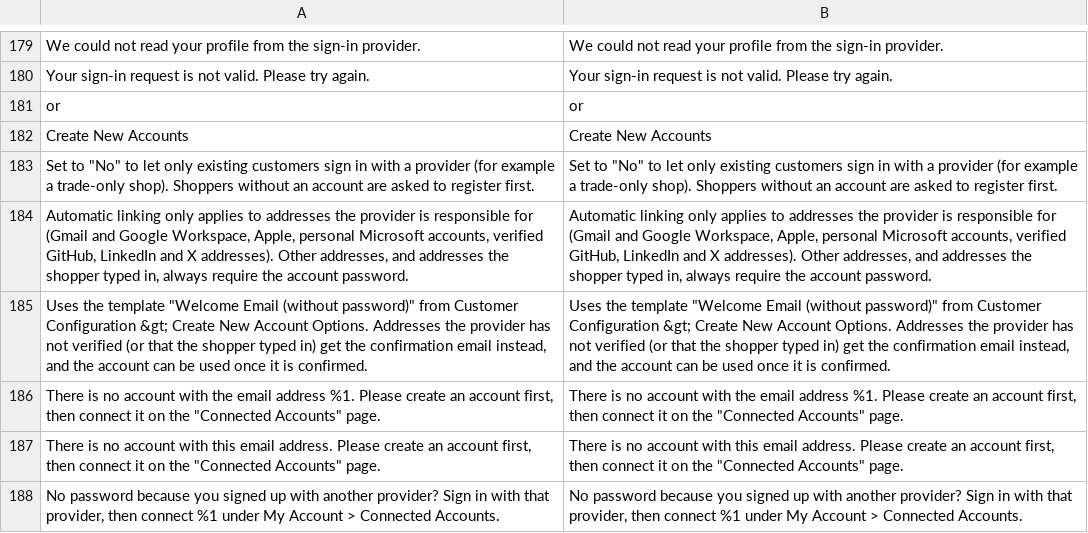
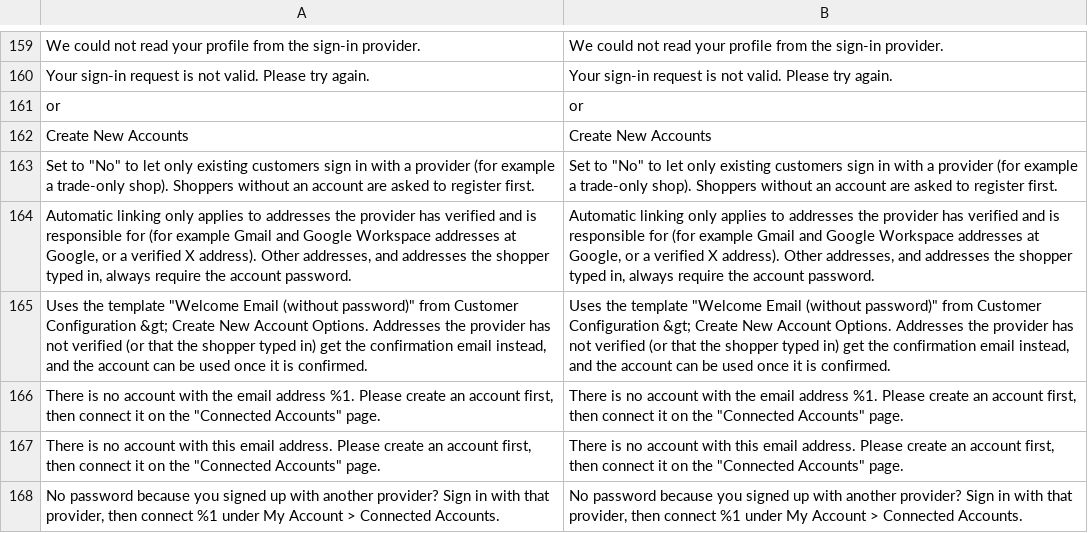
Before and after one commit to commercegears/module-social-login, a CSV file: i18n/en_US.csv, drawn as a sheet; only a part is shown, gaps mark what is left out; addresses are those after the commit; the diff covers the shown part only; the diff names each change by its address in the sheet, - before the commit and + after, or states it on an @@ line.

Commit message:
Provider extension points for add-ons; Google, Facebook and X in this module
- Apple, Microsoft, LinkedIn, Amazon and GitHub are provided by the add-on
  Softaware_SocialLoginPro (same config paths and sort orders).
- ProviderIcons: icons per provider code from the di.xml "icons" argument.
- Self-test: CheckInterface/Reporter and the "checks" argument for add-on checks;
  lists registered providers; generic ES256 checks; issuer pattern rejection.
- Links of providers that are not installed: shown with their code in the grid
  (column and filter), can always be removed, and do not count as a remaining
  sign-in method in canUnlink().
- ProviderContext no longer carries the ES256 signer (providers declare their
  own constructor arguments).

```diff
--- a/i18n/en_US.csv
+++ b/i18n/en_US.csv
-A164: …the provider is responsible for (Gmail and Google Workspace, Apple, personal Microsoft accounts, verified GitHub, LinkedIn and X addresses). Other addresses,…
+A164: …the provider has verified and is responsible for (for example Gmail and Google Workspace addresses at Google, or a verified X address). Other addresses,…
-B164: …the provider is responsible for (Gmail and Google Workspace, Apple, personal Microsoft accounts, verified GitHub, LinkedIn and X addresses). Other addresses,…
+B164: …the provider has verified and is responsible for (for example Gmail and Google Workspace addresses at Google, or a verified X address). Other addresses,…
```
Also changed, not shown: 20 removed rows elsewhere in this file, i18n/de_DE.csv, 24 other files.
